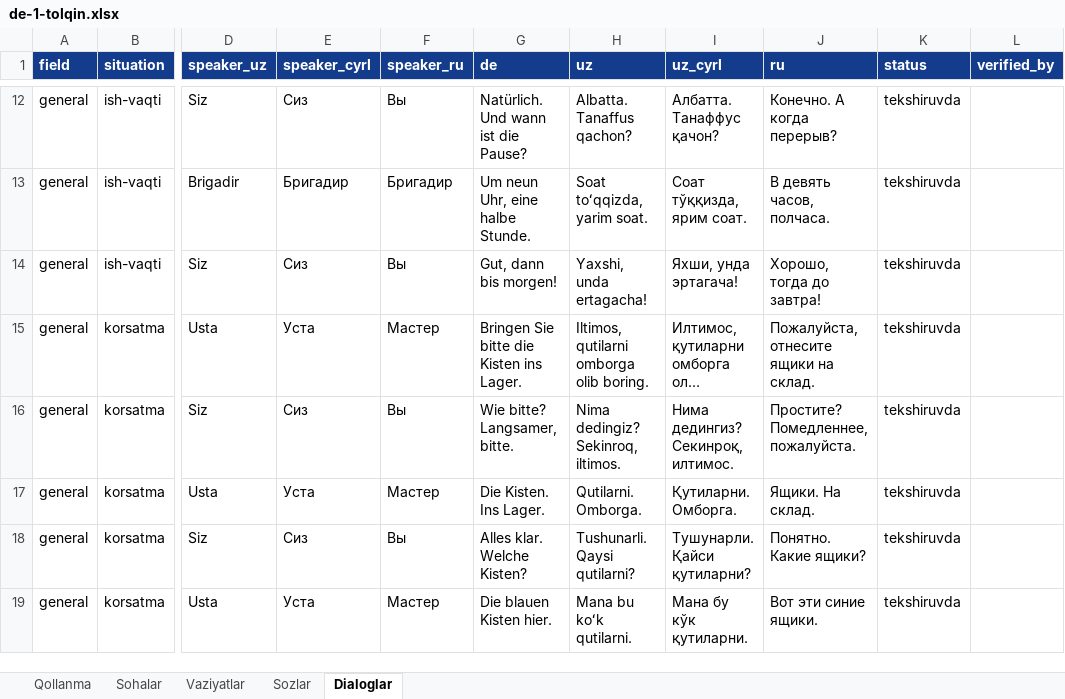
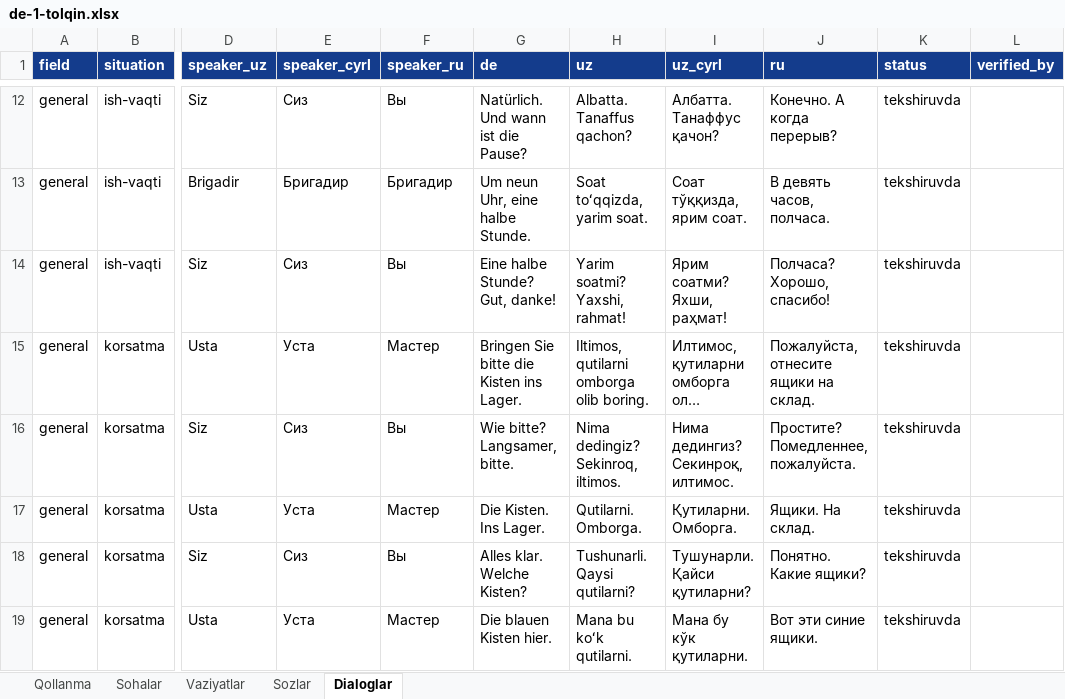
Before and after one commit to Jahon-gir/Qaldirgoch, an Excel workbook: docs/content/de-1-tolqin.xlsx, sheet Dialoglar, drawn as a sheet; only a part is shown, gaps mark what is left out; long unchanged cells end in …; values as stored, in another font and other column widths than the file's, no borders; the diff covers the shown part only; the diff names each change by its address in the sheet, - before the commit and + after, or states it on an @@ line.

```diff
--- a/docs/content/de-1-tolqin.xlsx (sheet Dialoglar)
+++ b/docs/content/de-1-tolqin.xlsx (sheet Dialoglar)
-G14 (de): Gut, dann bis morgen!
+G14 (de): Eine halbe Stunde? Gut, danke!
-H14 (uz): Yaxshi, unda ertagacha!
+H14 (uz): Yarim soatmi? Yaxshi, rahmat!
-I14 (uz_cyrl): Яхши, унда эртагача!
+I14 (uz_cyrl): Ярим соатми? Яхши, раҳмат!
-J14 (ru): Хорошо, тогда до завтра!
+J14 (ru): Полчаса? Хорошо, спасибо!
```
Also changed, not shown: 54 added rows and 12 edited cells elsewhere in this sheet, 12 other files.
